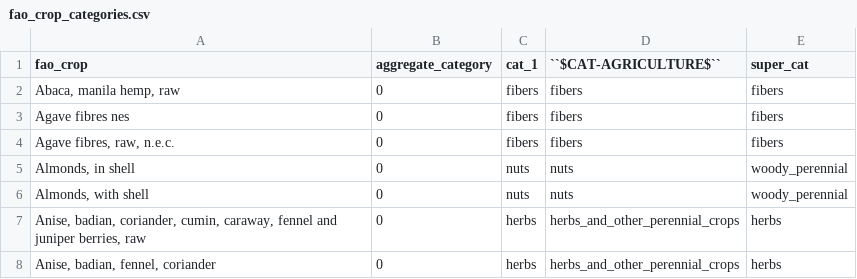
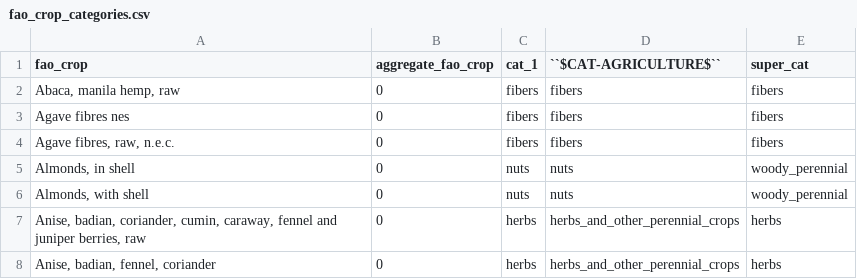
Before and after one commit to jcsyme/sisepuede, a CSV file: sisepuede/ref/data_crosswalks/fao_crop_categories.csv, drawn as a sheet; only a part is shown.

Commit message:
changed field name to aggregate_fao_crop

```diff
--- a/sisepuede/ref/data_crosswalks/fao_crop_categories.csv
+++ b/sisepuede/ref/data_crosswalks/fao_crop_categories.csv
@@ -1,2 +1,2 @@
-fao_crop,aggregate_category,cat_1,``$CAT-AGRICULTURE$``,super_cat
+fao_crop,aggregate_fao_crop,cat_1,``$CAT-AGRICULTURE$``,super_cat
 "Abaca, manila hemp, raw",0,fibers,fibers,fibers
```
